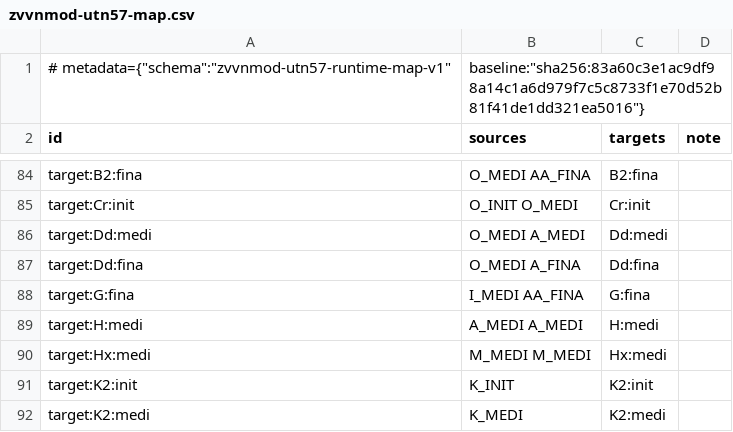
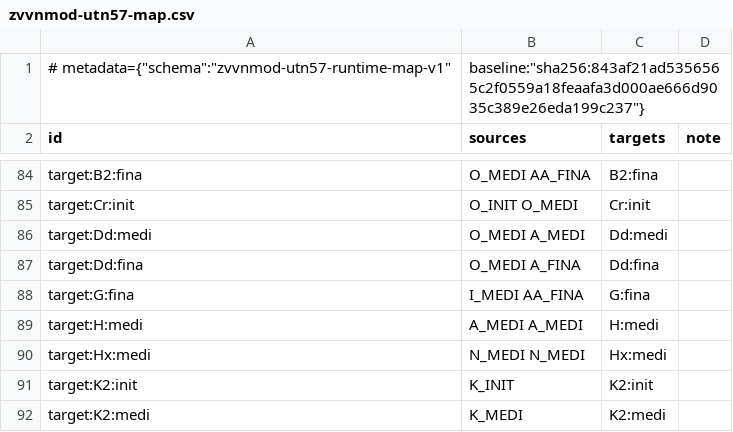
Before and after one commit to Satsrag/zvvnmod-utn57, a CSV file: data/zvvnmod-utn57-map.csv, drawn as a sheet; only a part is shown, gaps mark what is left out.

```diff
--- a/data/zvvnmod-utn57-map.csv
+++ b/data/zvvnmod-utn57-map.csv
@@ -1,2 +1,2 @@
-# metadata={"schema":"zvvnmod-utn57-runtime-map-v1","baseline":"sha256:83a60c3e1ac9df98a14c1a6d979f7c5c8733f1e70d52b81f41de1dd321ea5016"}
+# metadata={"schema":"zvvnmod-utn57-runtime-map-v1","baseline":"sha256:843af21ad5356565c2f0559a18feaafa3d000ae666d9035c389e26eda199c237"}
 id,sources,targets,note
@@ -89,3 +89,3 @@ target:G:fina,I_MEDI AA_FINA,G:fina,
 target:H:medi,A_MEDI A_MEDI,H:medi,
-target:Hx:medi,M_MEDI M_MEDI,Hx:medi,
+target:Hx:medi,N_MEDI N_MEDI,Hx:medi,
 target:K2:init,K_INIT,K2:init,
```
Also changed, not shown: 5 other files.
